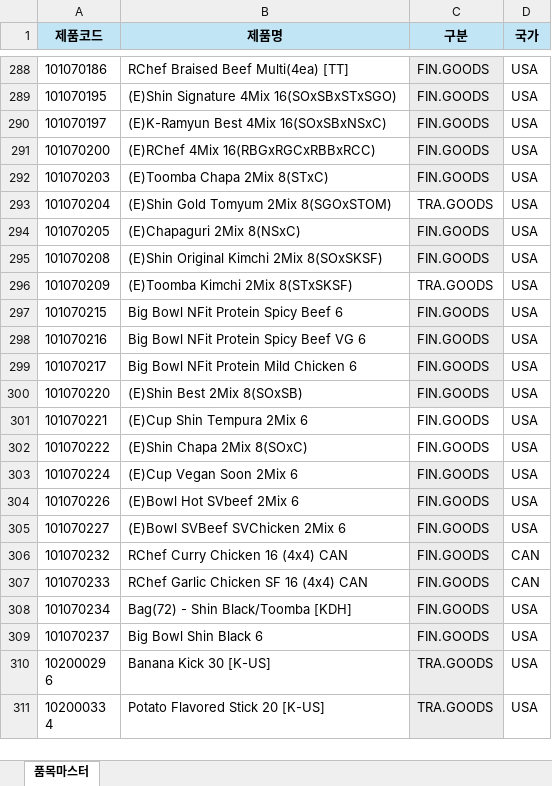
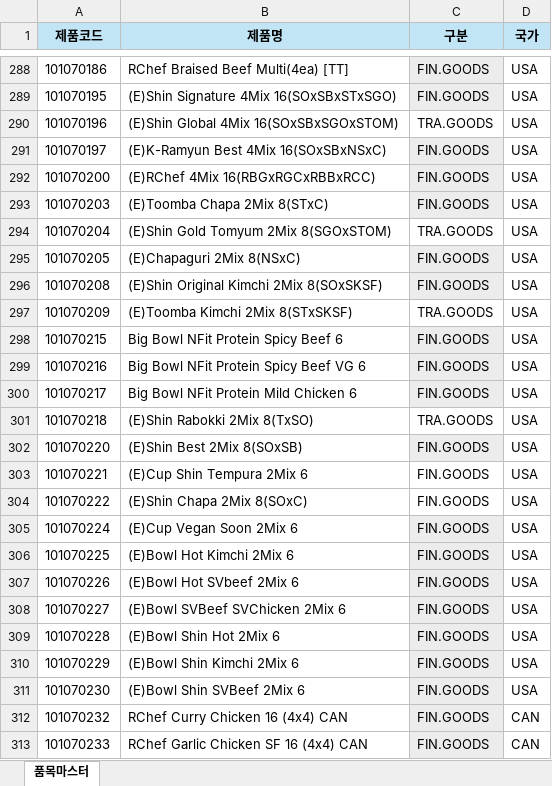
Before and after one commit to adrianjeong6709-droid/S-OP-Dashboard, an Excel workbook: _Master_Data/item_master.xlsx, sheet 품목마스터, drawn as a sheet; only a part is shown, gaps mark what is left out; the shorter side is filled out with more unchanged rows; values as stored, in another font and other column widths than the file's, no borders; the diff names each change by its address in the sheet, - before the commit and + after, or states it on an @@ line.

```diff
--- a/_Master_Data/item_master.xlsx (sheet 품목마스터)
+++ b/_Master_Data/item_master.xlsx (sheet 품목마스터)
+row 290: 101070196 | (E)Shin Global 4Mix 16(SOxSBxSGOxSTOM) | TRA.GOODS | USA
+row 301: 101070218 | (E)Shin Rabokki 2Mix 8(TxSO) | TRA.GOODS | USA
+row 306: 101070225 | (E)Bowl Hot Kimchi 2Mix 6 | FIN.GOODS | USA
+row 309: 101070228 | (E)Bowl Shin Hot 2Mix 6 | FIN.GOODS | USA
+row 310: 101070229 | (E)Bowl Shin Kimchi 2Mix 6 | FIN.GOODS | USA
+row 311: 101070230 | (E)Bowl Shin SVBeef 2Mix 6 | FIN.GOODS | USA
```
Also changed, not shown: _Master_Data/exclusion.xlsx, 1 other file.
